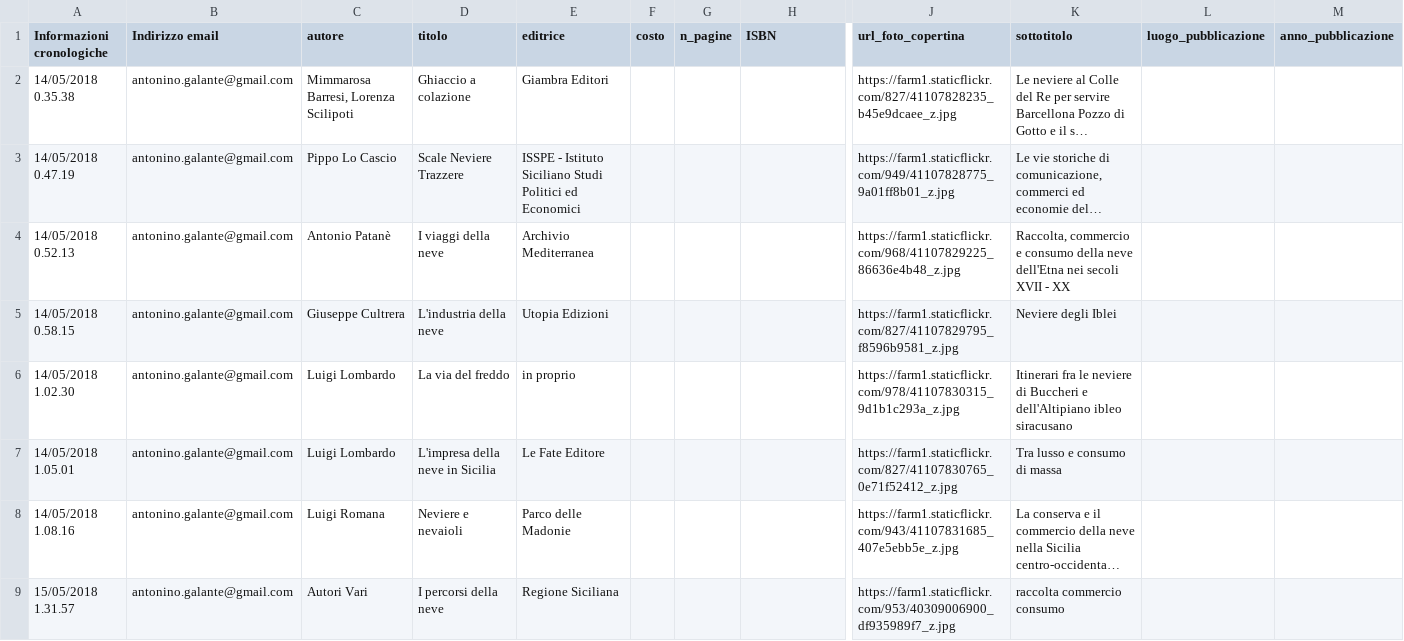
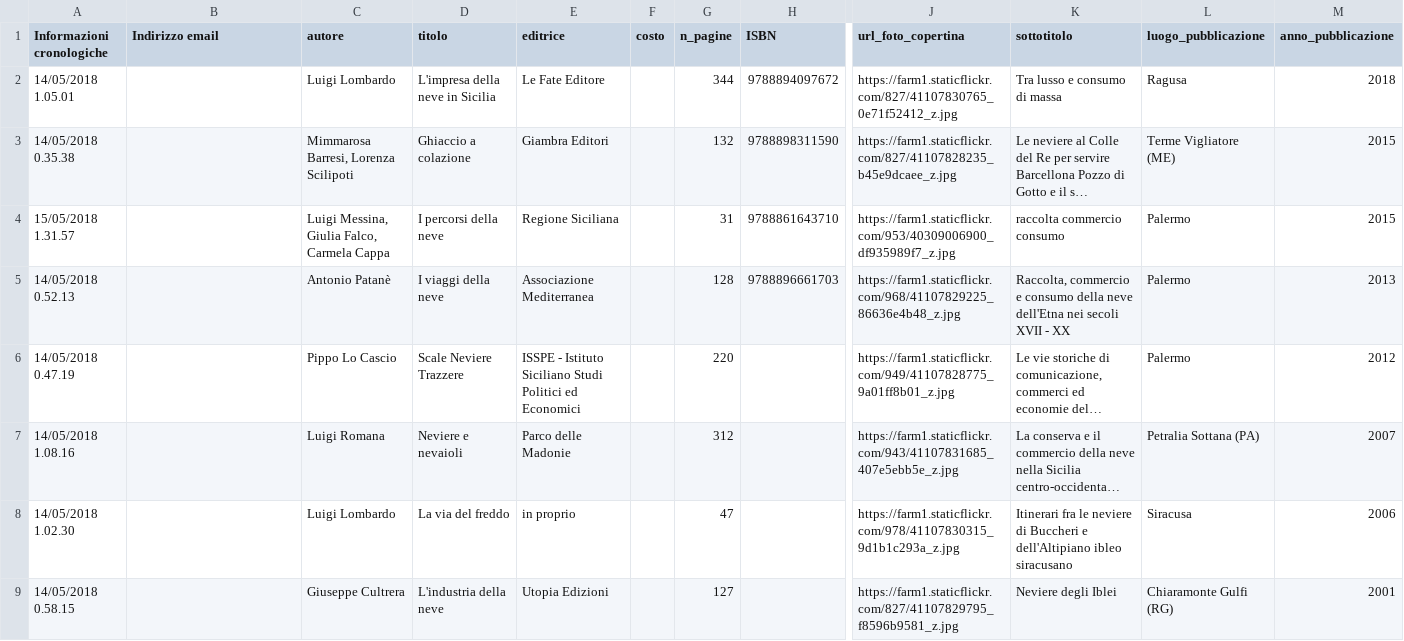
Before and after one commit to NeviereDiSicilia/nevieredisicilia.github.io, a CSV file: neviere/Fonti_Bibliografiche.csv, drawn as a sheet; only a part is shown, gaps mark what is left out; long unchanged cells end in …; removed rows and columns are numbered as before the commit, all else as after; rows hold the shown columns only; the diff names each change by its address in the sheet, - before the commit and + after, or states it on an @@ line.

Commit message:
Update Fonti_Bibliografiche.csv

```diff
--- a/neviere/Fonti_Bibliografiche.csv
+++ b/neviere/Fonti_Bibliografiche.csv
+row 2: 14/05/2018 1.05.01 |  | Luigi Lombardo | L'impresa della neve in Sicilia | Le Fate Editore |  | 344 | 9788894097672 | https://farm1.staticflickr.com/827/41107830765_0e71f52412_z.jpg | Tra lusso e consumo di massa | Ragusa | 2018
-B3 (Indirizzo email): antonino.galante@gmail.com
+B3 (Indirizzo email): (empty)
-G3 (n_pagine): (empty)
+G3 (n_pagine): 132
-H3 (ISBN): (empty)
+H3 (ISBN): 9788898311590
-L3 (luogo_pubblicazione): (empty)
+L3 (luogo_pubblicazione): Terme Vigliatore (ME)
-M3 (anno_pubblicazione): (empty)
+M3 (anno_pubblicazione): 2015
+row 4: 15/05/2018 1.31.57 |  | Luigi Messina, Giulia Falco, Carmela Cappa | I percorsi della neve | Regione Siciliana |  | 31 | 9788861643710 | https://farm1.staticflickr.com/953/40309006900_df935989f7_z.jpg | raccolta commercio consumo | Palermo | 2015
+row 5: 14/05/2018 0.52.13 |  | Antonio Patanè | I viaggi della neve | Associazione Mediterranea |  | 128 | 9788896661703 | https://farm1.staticflickr.com/968/41107829225_86636e4b48_z.jpg | Raccolta, commercio e consumo della neve dell'Etna nei secoli XVII - XX | Palermo | 2013
-B6 (Indirizzo email): antonino.galante@gmail.com
+B6 (Indirizzo email): (empty)
-G6 (n_pagine): (empty)
+G6 (n_pagine): 220
-L6 (luogo_pubblicazione): (empty)
+L6 (luogo_pubblicazione): Palermo
-M6 (anno_pubblicazione): (empty)
+M6 (anno_pubblicazione): 2012
-row 4: 14/05/2018 0.52.13 | antonino.galante@gmail.com | Antonio Patanè | I viaggi della neve | Archivio Mediterranea |  |  |  | https://farm1.staticflickr.com/968/41107829225_86636e4b48_z.jpg | Raccolta, commercio e consumo della neve dell'Etna nei secoli XVII - XX
-row 5: 14/05/2018 0.58.15 | antonino.galante@gmail.com | Giuseppe Cultrera | L'industria della neve | Utopia Edizioni |  |  |  | https://farm1.staticflickr.com/827/41107829795_f8596b9581_z.jpg | Neviere degli Iblei
-row 6: 14/05/2018 1.02.30 | antonino.galante@gmail.com | Luigi Lombardo | La via del freddo | in proprio |  |  |  | https://farm1.staticflickr.com/978/41107830315_9d1b1c293a_z.jpg | Itinerari fra le neviere di Buccheri e dell'Altipiano ibleo siracusano
-row 7: 14/05/2018 1.05.01 | antonino.galante@gmail.com | Luigi Lombardo | L'impresa della neve in Sicilia | Le Fate Editore |  |  |  | https://farm1.staticflickr.com/827/41107830765_0e71f52412_z.jpg | Tra lusso e consumo di massa
-B7 (Indirizzo email): antonino.galante@gmail.com
+B7 (Indirizzo email): (empty)
-G7 (n_pagine): (empty)
+G7 (n_pagine): 312
-L7 (luogo_pubblicazione): (empty)
+L7 (luogo_pubblicazione): Petralia Sottana (PA)
-M7 (anno_pubblicazione): (empty)
+M7 (anno_pubblicazione): 2007
-row 9: 15/05/2018 1.31.57 | antonino.galante@gmail.com | Autori Vari | I percorsi della neve | Regione Siciliana |  |  |  | https://farm1.staticflickr.com/953/40309006900_df935989f7_z.jpg | raccolta commercio consumo
+row 8: 14/05/2018 1.02.30 |  | Luigi Lombardo | La via del freddo | in proprio |  | 47 |  | https://farm1.staticflickr.com/978/41107830315_9d1b1c293a_z.jpg | Itinerari fra le neviere di Buccheri e dell'Altipiano ibleo siracusano | Siracusa | 2006
+row 9: 14/05/2018 0.58.15 |  | Giuseppe Cultrera | L'industria della neve | Utopia Edizioni |  | 127 |  | https://farm1.staticflickr.com/827/41107829795_f8596b9581_z.jpg | Neviere degli Iblei | Chiaramonte Gulfi (RG) | 2001
```
